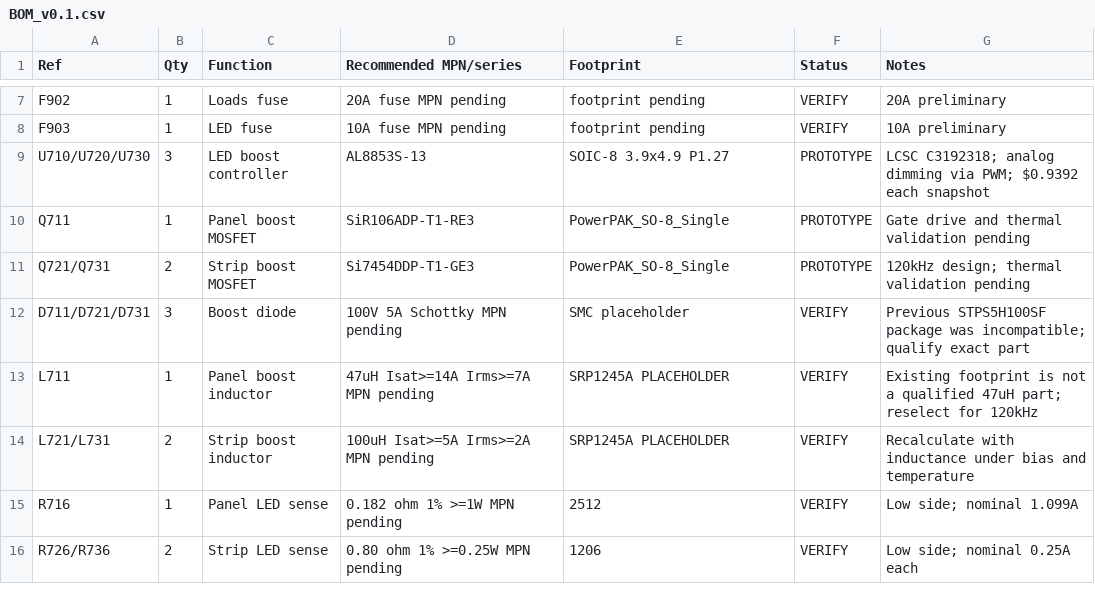
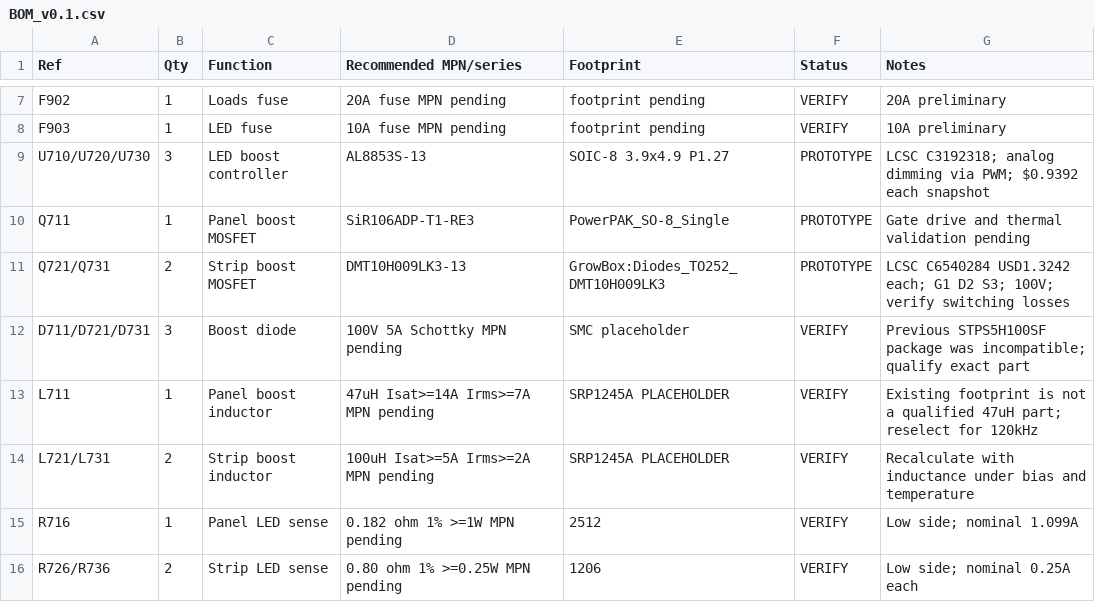
Before and after one commit to nikolajevs/ai, a CSV file: pcb/PCB_V1/BOM_v0.1.csv, drawn as a sheet; only a part is shown, gaps mark what is left out.

```diff
--- a/pcb/PCB_V1/BOM_v0.1.csv
+++ b/pcb/PCB_V1/BOM_v0.1.csv
@@ -10,3 +10,3 @@ U710/U720/U730,3,LED boost controller,AL8853S-13,SOIC-8 3.9x4.9 P1.27,PROTOTYPE,
 Q711,1,Panel boost MOSFET,SiR106ADP-T1-RE3,PowerPAK_SO-8_Single,PROTOTYPE,Gate drive and thermal validation pending
-Q721/Q731,2,Strip boost MOSFET,Si7454DDP-T1-GE3,PowerPAK_SO-8_Single,PROTOTYPE,120kHz design; thermal validation pending
+Q721/Q731,2,Strip boost MOSFET,DMT10H009LK3-13,GrowBox:Diodes_TO252_DMT10H009LK3,PROTOTYPE,LCSC C6540284 USD1.3242 each; G1 D2 S3; 100V; verify switching losses
 D711/D721/D731,3,Boost diode,100V 5A Schottky MPN pending,SMC placeholder,VERIFY,Previous STPS5H100SF package was incompatible; qualify exact part
```
Also changed, not shown: pcb/PCB_V1/BOM_schematic.csv, 15 other files.
